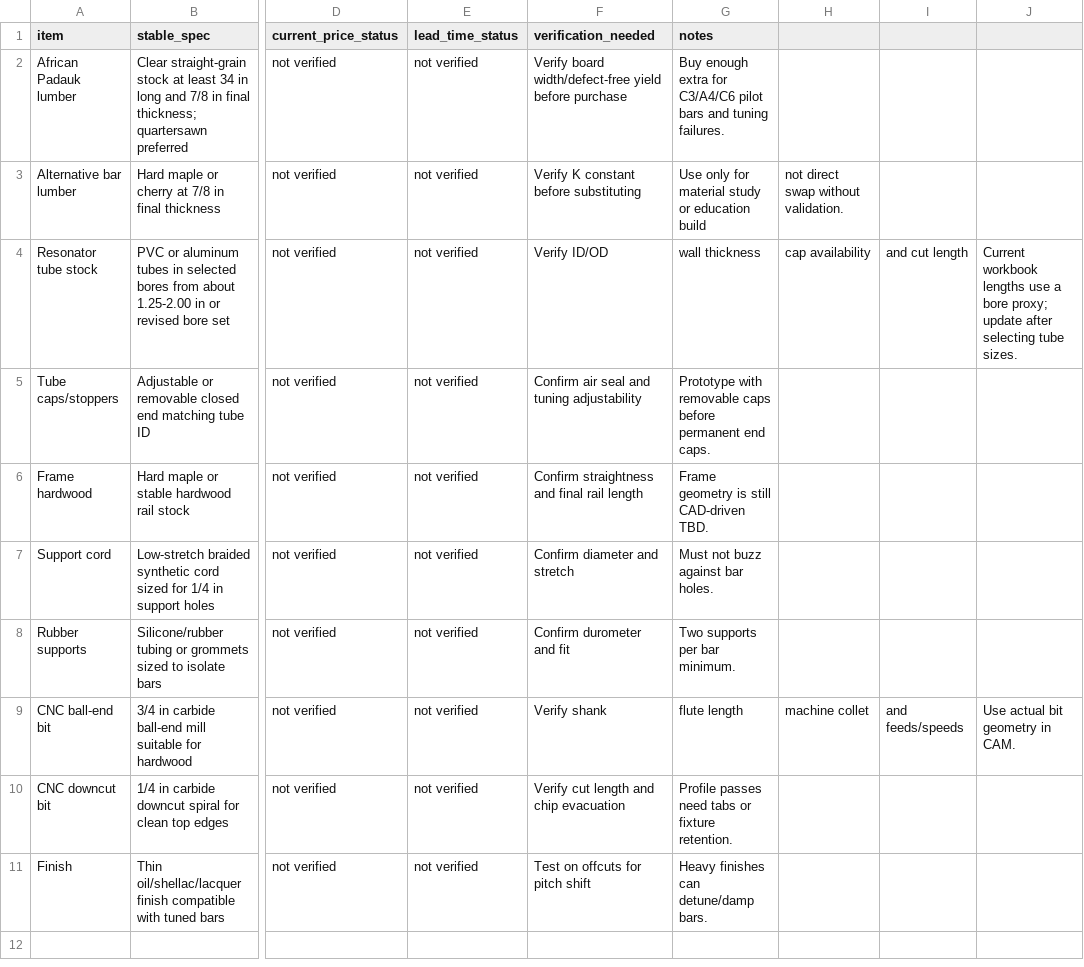
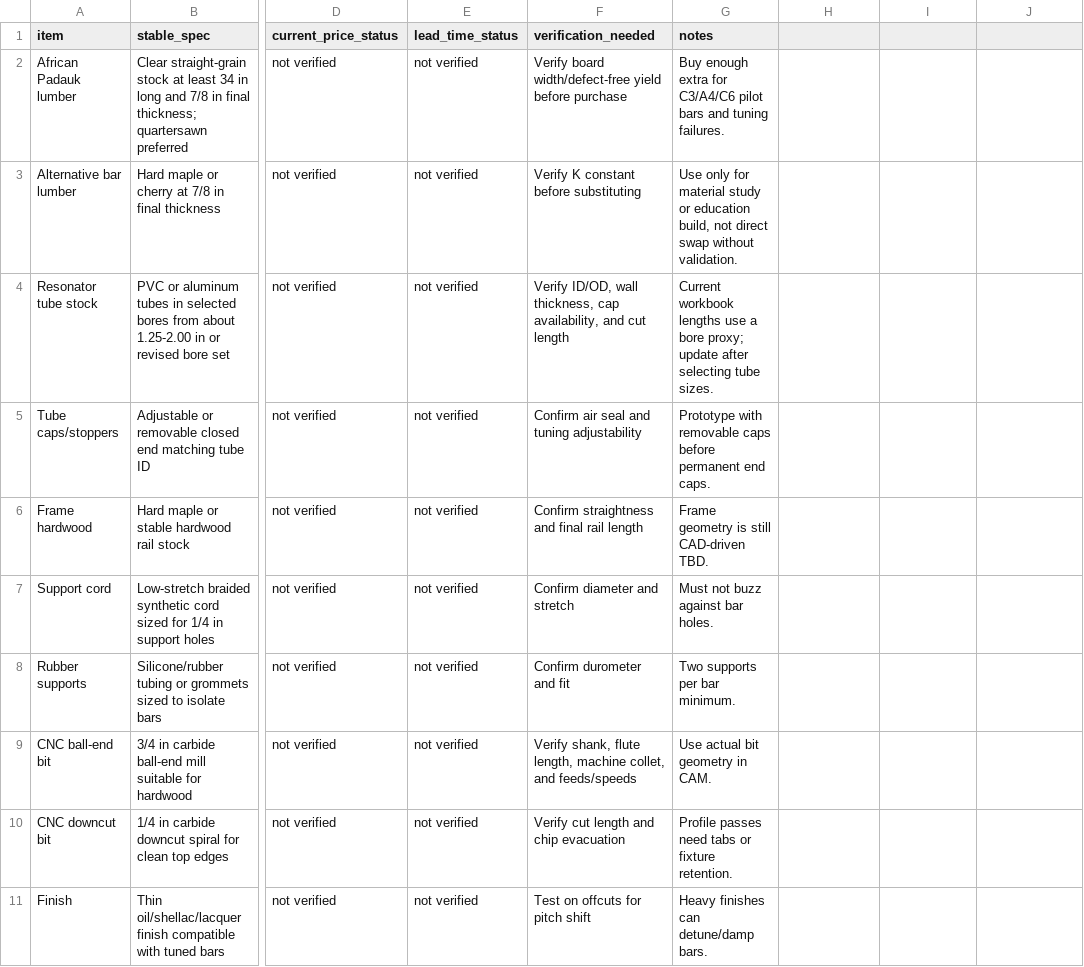
Before and after one commit to tonykoop/marimba, a CSV file: sourcing.csv, drawn as a sheet; only a part is shown, gaps mark what is left out; the diff names each change by its address in the sheet, - before the commit and + after, or states it on an @@ line.

```diff
--- a/sourcing.csv
+++ b/sourcing.csv
-G3 (notes): …or education build
+G3 (notes): …or education build, not direct swap without validation.
-H3: not direct swap without validation.
+H3: (empty)
-F4 (verification_needed): Verify ID/OD
+F4 (verification_needed): Verify ID/OD, wall thickness, cap availability, and cut length
-G4 (notes): wall thickness
+G4 (notes): Current workbook lengths use a bore proxy; update after selecting tube sizes.
-H4: cap availability
+H4: (empty)
-I4: and cut length
+I4: (empty)
-J4: Current workbook lengths use a bore proxy; update after selecting tube sizes.
+J4: (empty)
-F9 (verification_needed): Verify shank
+F9 (verification_needed): Verify shank, flute length, machine collet, and feeds/speeds
-G9 (notes): flute length
+G9 (notes): Use actual bit geometry in CAM.
-H9: machine collet
+H9: (empty)
-I9: and feeds/speeds
+I9: (empty)
-J9: Use actual bit geometry in CAM.
+J9: (empty)
```
Also changed, not shown: bom.csv, cnc/operations.csv, 13 other files.
